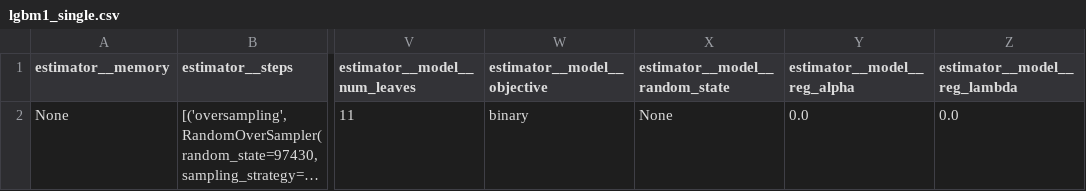
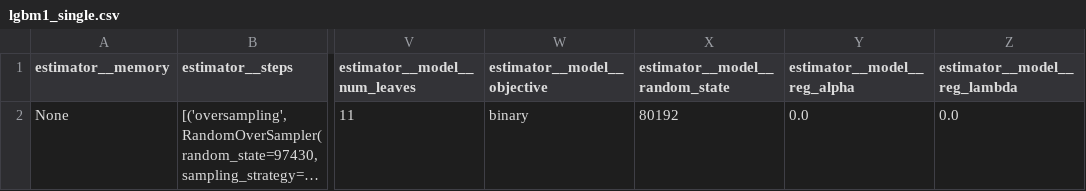
Before and after one commit to DSSGxUK/s22_buckinghamshire, a CSV file: metrics/lgbm1_single.csv, drawn as a sheet; only a part is shown, gaps mark what is left out; long unchanged cells end in …; the diff names each change by its address in the sheet, - before the commit and + after, or states it on an @@ line.

Commit message:
Update lgbm1_single.csv

```diff
--- a/metrics/lgbm1_single.csv
+++ b/metrics/lgbm1_single.csv
-X2 (estimator__model__random_state): None
+X2 (estimator__model__random_state): 80192
```
